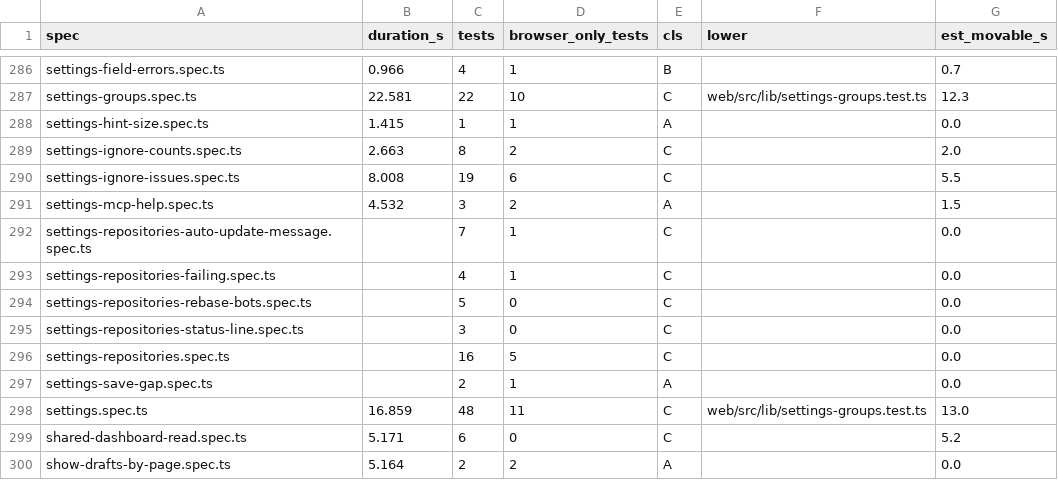
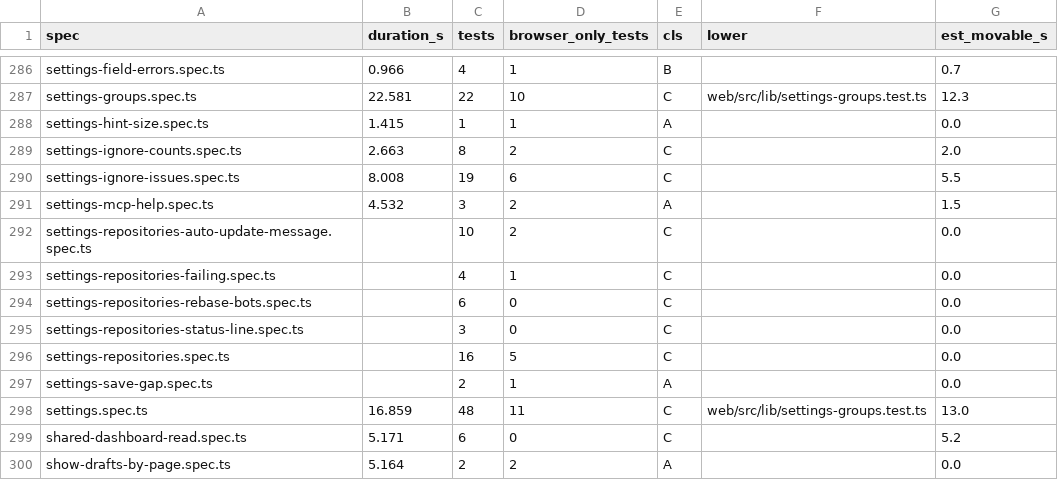
Before and after one commit to alrayyes/forge-dashboard, a CSV file: docs/e2e-audit/spec-classes.csv, drawn as a sheet; only a part is shown, gaps mark what is left out.

Commit message:
test(web): pin the bulk summary wording, wrapping and trimming
Cover the no-message failure wording, a long unbroken token at the status
line, and the one-repo rebase bots summary. Trim failure reasons by code
point so an emoji can't be split, and cap the one-repo failure reason too.

```diff
--- a/docs/e2e-audit/spec-classes.csv
+++ b/docs/e2e-audit/spec-classes.csv
@@ -291,5 +291,5 @@ settings-ignore-issues.spec.ts,8.008,19,6,C,,5.5
 settings-mcp-help.spec.ts,4.532,3,2,A,,1.5
-settings-repositories-auto-update-message.spec.ts,,7,1,C,,0.0
+settings-repositories-auto-update-message.spec.ts,,10,2,C,,0.0
 settings-repositories-failing.spec.ts,,4,1,C,,0.0
-settings-repositories-rebase-bots.spec.ts,,5,0,C,,0.0
+settings-repositories-rebase-bots.spec.ts,,6,0,C,,0.0
 settings-repositories-status-line.spec.ts,,3,0,C,,0.0
```
Also changed, not shown: 3 other files.
